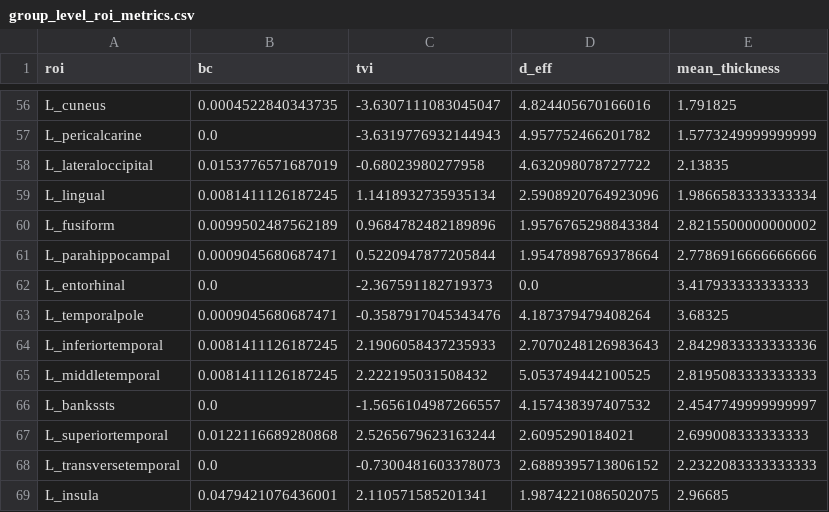
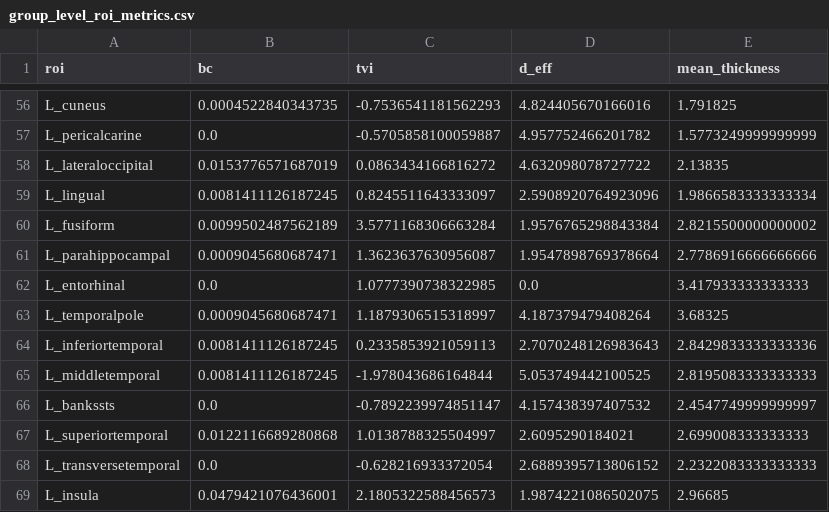
Before and after one commit to mohamedsaadawy06/A-Network-Genetic-Synergy, a CSV file: results/group_level_roi_metrics.csv, drawn as a sheet; only a part is shown, gaps mark what is left out; the diff covers the shown part only; the diff names each change by its address in the sheet, - before the commit and + after, or states it on an @@ line.

```diff
--- a/results/group_level_roi_metrics.csv
+++ b/results/group_level_roi_metrics.csv
-C56 (tvi): -3.6307111083045047
+C56 (tvi): -0.7536541181562293
-C57 (tvi): -3.6319776932144943
+C57 (tvi): -0.5705858100059887
-C58 (tvi): -0.68023980277958
+C58 (tvi): 0.0863434166816272
-C59 (tvi): 1.1418932735935134
+C59 (tvi): 0.8245511643333097
-C60 (tvi): 0.9684782482189896
+C60 (tvi): 3.5771168306663284
-C61 (tvi): 0.5220947877205844
+C61 (tvi): 1.3623637630956087
-C62 (tvi): -2.367591182719373
+C62 (tvi): 1.0777390738322985
-C63 (tvi): -0.3587917045343476
+C63 (tvi): 1.1879306515318997
-C64 (tvi): 2.1906058437235933
+C64 (tvi): 0.2335853921059113
-C65 (tvi): 2.222195031508432
+C65 (tvi): -1.978043686164844
-C66 (tvi): -1.5656104987266557
+C66 (tvi): -0.7892239974851147
-C67 (tvi): 2.5265679623163244
+C67 (tvi): 1.0138788325504997
-C68 (tvi): -0.7300481603378073
+C68 (tvi): -0.628216933372054
-C69 (tvi): 2.110571585201341
+C69 (tvi): 2.1805322588456573
```
Also changed, not shown: 55 edited cells elsewhere in this file, 43 other files.
